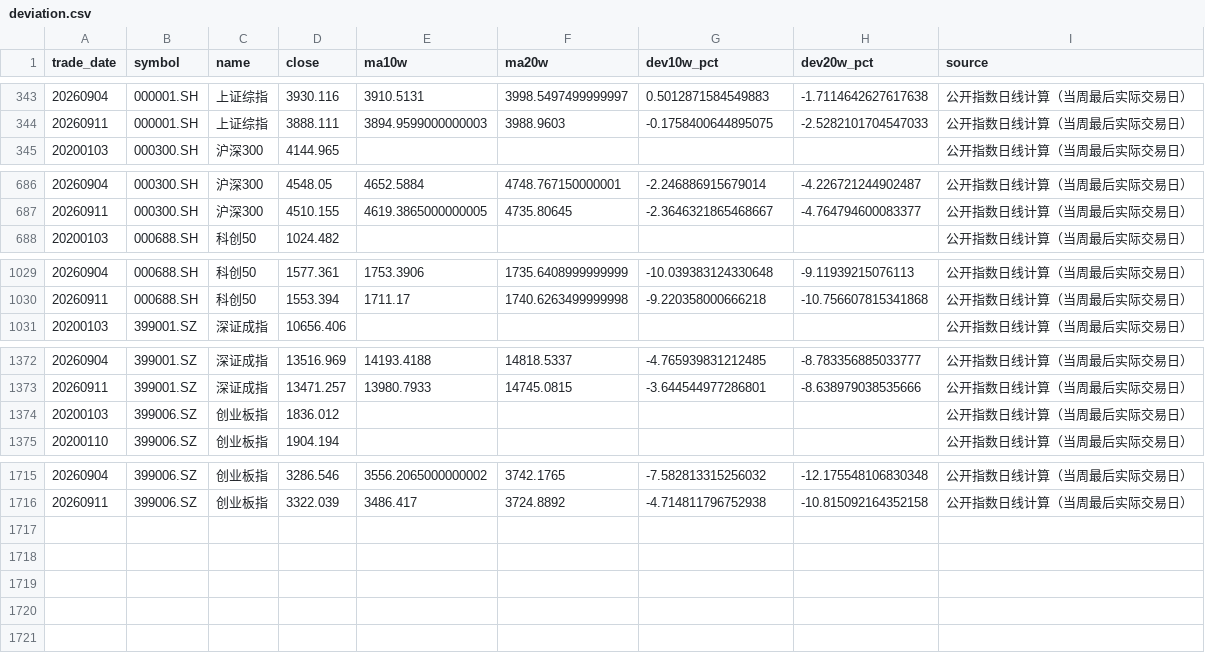
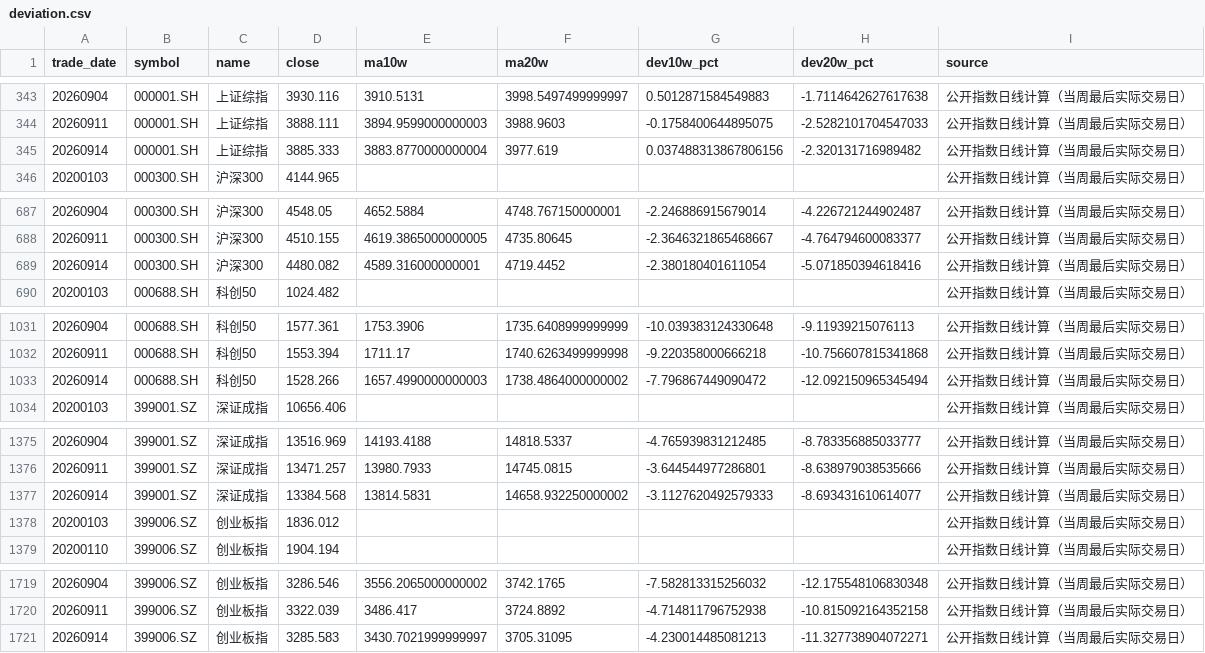
Before and after one commit to littlepeachh/macroscope-dashboard-v6, a CSV file: data/deviation.csv, drawn as a sheet; only a part is shown, gaps mark what is left out.

```diff
--- a/data/deviation.csv
+++ b/data/deviation.csv
@@ -344,2 +344,3 @@
 20260911,000001.SH,上证综指,3888.111,3894.9599000000003,3988.9603,-0.1758400644895075,-2.5282101704547033,公开指数日线计算（当周最后实际交易日）
+20260914,000001.SH,上证综指,3885.333,3883.8770000000004,3977.619,0.037488313867806156,-2.320131716989482,公开指数日线计算（当周最后实际交易日）
 20200103,000300.SH,沪深300,4144.965,,,,,公开指数日线计算（当周最后实际交易日）
@@ -687,2 +688,3 @@
 20260911,000300.SH,沪深300,4510.155,4619.3865000000005,4735.80645,-2.3646321865468667,-4.764794600083377,公开指数日线计算（当周最后实际交易日）
+20260914,000300.SH,沪深300,4480.082,4589.316000000001,4719.4452,-2.380180401611054,-5.071850394618416,公开指数日线计算（当周最后实际交易日）
 20200103,000688.SH,科创50,1024.482,,,,,公开指数日线计算（当周最后实际交易日）
@@ -1030,2 +1032,3 @@
 20260911,000688.SH,科创50,1553.394,1711.17,1740.6263499999998,-9.220358000666218,-10.756607815341868,公开指数日线计算（当周最后实际交易日）
+20260914,000688.SH,科创50,1528.266,1657.4990000000003,1738.4864000000002,-7.796867449090472,-12.092150965345494,公开指数日线计算（当周最后实际交易日）
 20200103,399001.SZ,深证成指,10656.406,,,,,公开指数日线计算（当周最后实际交易日）
@@ -1373,2 +1376,3 @@
 20260911,399001.SZ,深证成指,13471.257,13980.7933,14745.0815,-3.644544977286801,-8.638979038535666,公开指数日线计算（当周最后实际交易日）
+20260914,399001.SZ,深证成指,13384.568,13814.5831,14658.932250000002,-3.1127620492579333,-8.693431610614077,公开指数日线计算（当周最后实际交易日）
 20200103,399006.SZ,创业板指,1836.012,,,,,公开指数日线计算（当周最后实际交易日）
@@ -1716 +1720,2 @@
 20260911,399006.SZ,创业板指,3322.039,3486.417,3724.8892,-4.714811796752938,-10.815092164352158,公开指数日线计算（当周最后实际交易日）
+20260914,399006.SZ,创业板指,3285.583,3430.7021999999997,3705.31095,-4.230014485081213,-11.327738904072271,公开指数日线计算（当周最后实际交易日）
```
Also changed, not shown: data/breadth.csv, data/crowding.csv, 6 other files.
